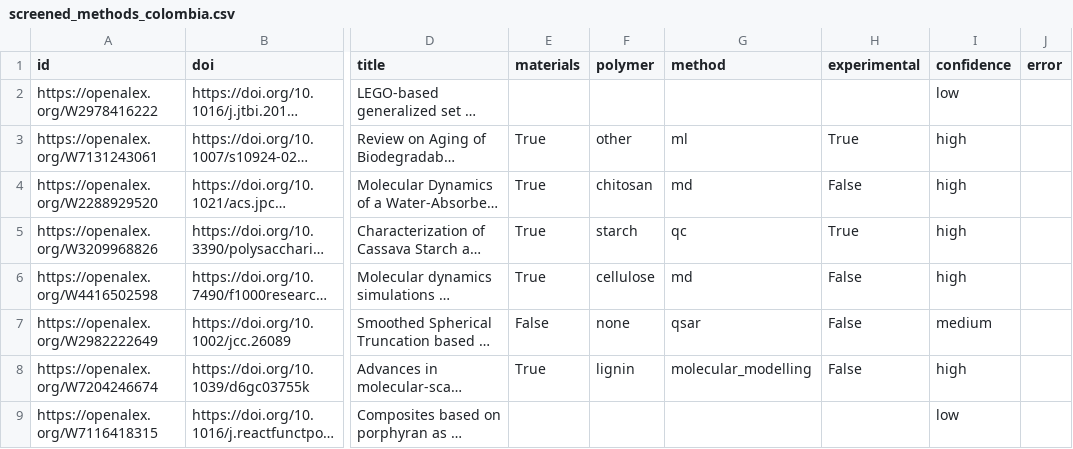
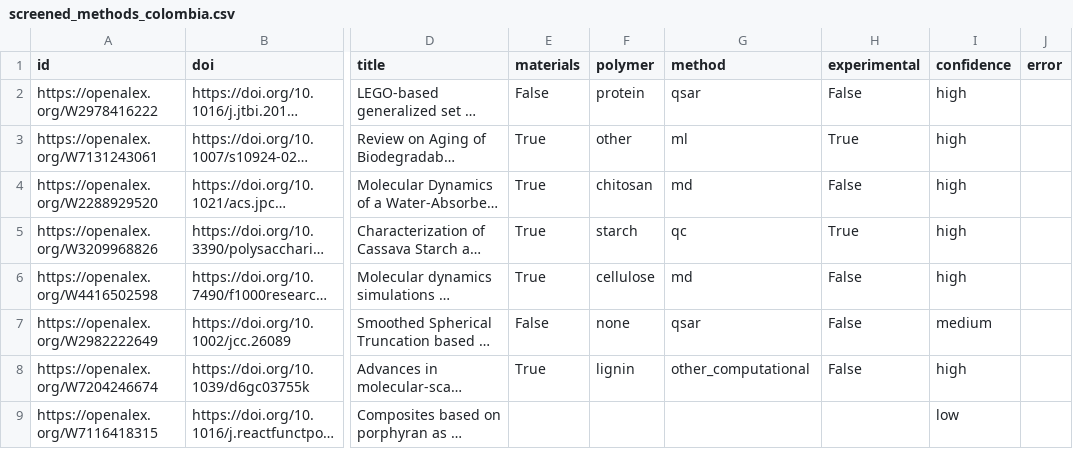
Before and after one commit to In-Silico-RG/Biopolymers, a CSV file: data/processed/screened_methods_colombia.csv, drawn as a sheet; only a part is shown, gaps mark what is left out; long unchanged cells end in …; the diff names each change by its address in the sheet, - before the commit and + after, or states it on an @@ line.

```diff
--- a/data/processed/screened_methods_colombia.csv
+++ b/data/processed/screened_methods_colombia.csv
-E2 (materials): (empty)
+E2 (materials): False
-F2 (polymer): (empty)
+F2 (polymer): protein
-G2 (method): (empty)
+G2 (method): qsar
-H2 (experimental): (empty)
+H2 (experimental): False
-I2 (confidence): low
+I2 (confidence): high
-G8 (method): molecular_modelling
+G8 (method): other_computational
```
Also changed, not shown: data/processed/screened_core_colombia.csv, data/processed/screened_methods_ibero.csv, 8 other files.
